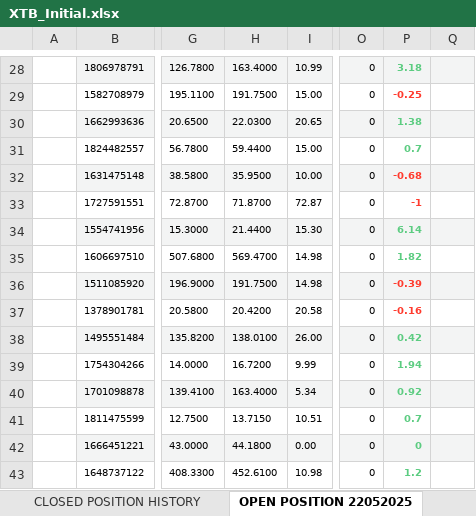
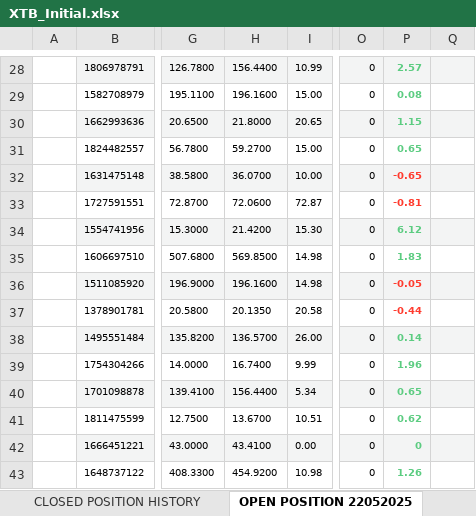
Before and after one commit to SRodWal/RodWal-Capital-Insights, an Excel workbook: XTB_Initial.xlsx, sheet OPEN POSITION 22052025, drawn as a sheet; only a part is shown, gaps mark what is left out; values as stored, in another font and other column widths than the file's, no borders; charts and pictures not drawn; the diff covers the shown part only; the diff names each change by its address in the sheet, - before the commit and + after, or states it on an @@ line.

```diff
--- a/XTB_Initial.xlsx (sheet OPEN POSITION 22052025)
+++ b/XTB_Initial.xlsx (sheet OPEN POSITION 22052025)
-H28: 163.4000
+H28: 156.4400
-P28: 3.18
+P28: 2.57
-H29: 191.7500
+H29: 196.1600
-P29: -0.25
+P29: 0.08
-P29 text colour: #FF3B2E
+P29 text colour: #5CCC81
-H30: 22.0300
+H30: 21.8000
-P30: 1.38
+P30: 1.15
-H31: 59.4400
+H31: 59.2700
-P31: 0.7
+P31: 0.65
-H32: 35.9500
+H32: 36.0700
-P32: -0.68
+P32: -0.65
-H33: 71.8700
+H33: 72.0600
-P33: -1
+P33: -0.81
-H34: 21.4400
+H34: 21.4200
-P34: 6.14
+P34: 6.12
-H35: 569.4700
+H35: 569.8500
-P35: 1.82
+P35: 1.83
-H36: 191.7500
+H36: 196.1600
-P36: -0.39
+P36: -0.05
-H37: 20.4200
+H37: 20.1350
-P37: -0.16
+P37: -0.44
-H38: 138.0100
+H38: 136.5700
-P38: 0.42
+P38: 0.14
-H39: 16.7200
+H39: 16.7400
-P39: 1.94
+P39: 1.96
-H40: 163.4000
+H40: 156.4400
-P40: 0.92
+P40: 0.65
-H41: 13.7150
+H41: 13.6700
-P41: 0.7
+P41: 0.62
-H42: 44.1800
+H42: 43.4100
-H43: 452.6100
+H43: 454.9200
-P43: 1.2
+P43: 1.26
```
Also changed, not shown: 1 added row, 1 removed row, 159 edited cells and cell formats elsewhere in this sheet, sheet CASH OPERATION HISTORY, sheet CLOSED POSITION HISTORY, sheet PENDING ORDERS HISTORY, sheet CLOSED POSITION HISTORY MT, sheet BALANCE OPERATION HISTORY MT, Stock Selection/CASH OPERATION.xlsx, Stock Selection/CLOSED POSITION HISTORY.xlsx, 5 other files.
